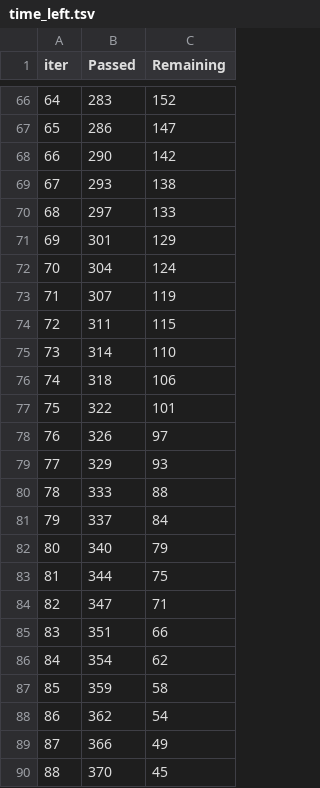
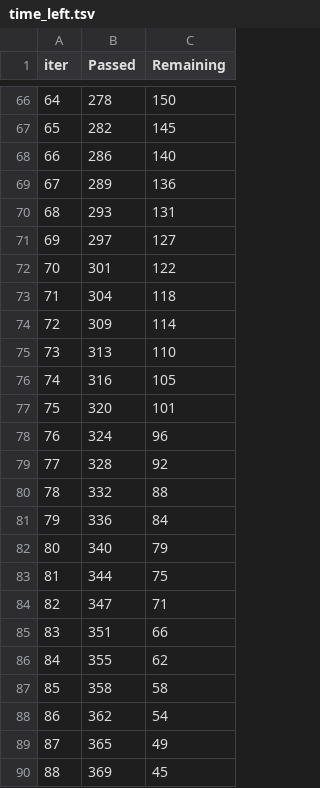
Before and after one commit to Noura-ou/prevoir_la_popularite_d_un_film, a TSV file: API/catboost_info/time_left.tsv, drawn as a sheet; only a part is shown, gaps mark what is left out; the diff covers the shown part only.

```diff
--- a/API/catboost_info/time_left.tsv
+++ b/API/catboost_info/time_left.tsv
@@ -66,17 +66,17 @@ iter	Passed	Remaining
-64	283	152
-65	286	147
-66	290	142
-67	293	138
-68	297	133
-69	301	129
-70	304	124
-71	307	119
-72	311	115
-73	314	110
-74	318	106
-75	322	101
-76	326	97
-77	329	93
-78	333	88
-79	337	84
+64	278	150
+65	282	145
+66	286	140
+67	289	136
+68	293	131
+69	297	127
+70	301	122
+71	304	118
+72	309	114
+73	313	110
+74	316	105
+75	320	101
+76	324	96
+77	328	92
+78	332	88
+79	336	84
 80	340	79
@@ -85,6 +85,6 @@ iter	Passed	Remaining
 83	351	66
-84	354	62
-85	359	58
+84	355	62
+85	358	58
 86	362	54
-87	366	49
-88	370	45
+87	365	49
+88	369	45
```
Also changed, not shown: 139 edited cells elsewhere in this file, API/catboost_info/learn_error.tsv, 8 other files.
